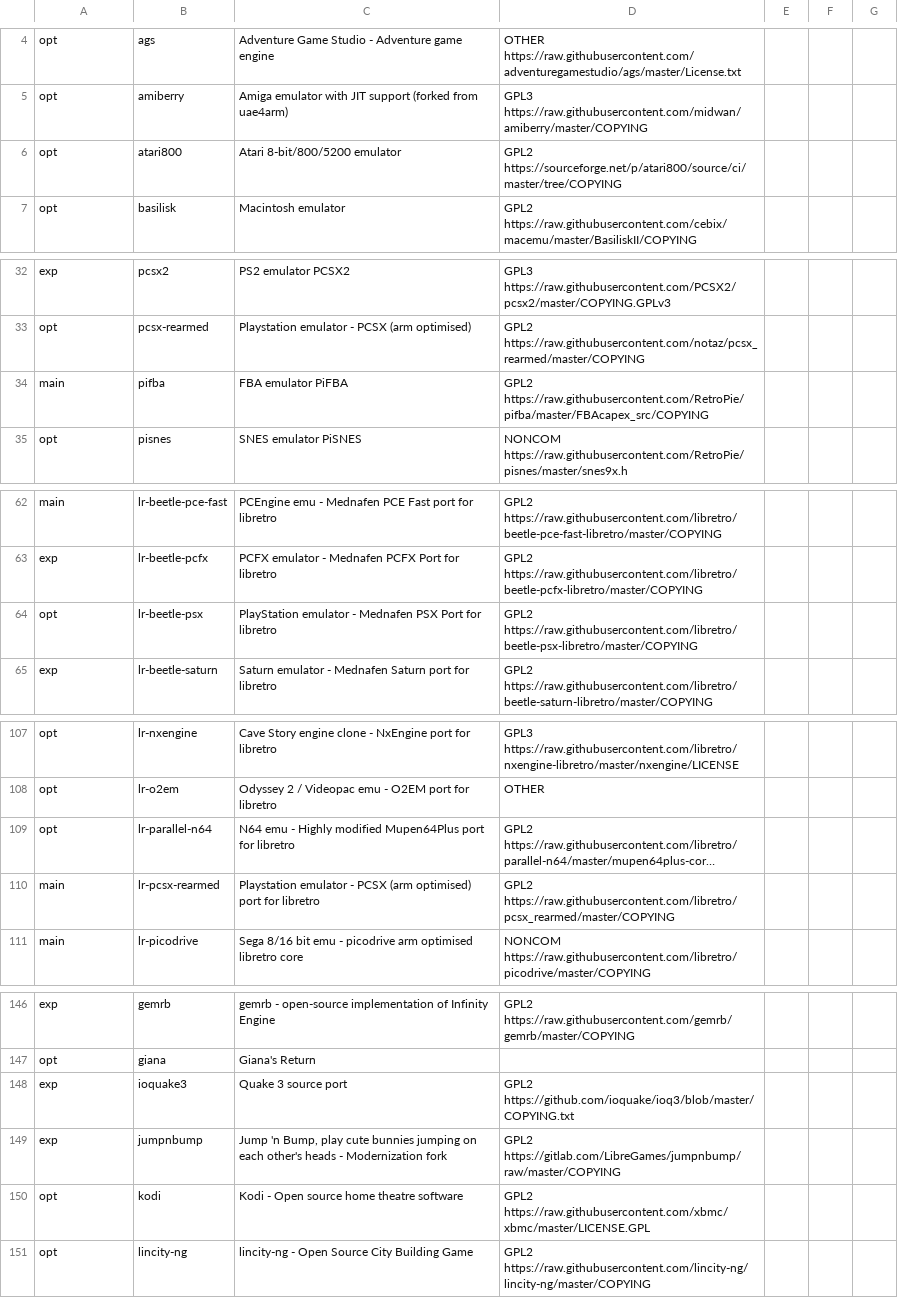
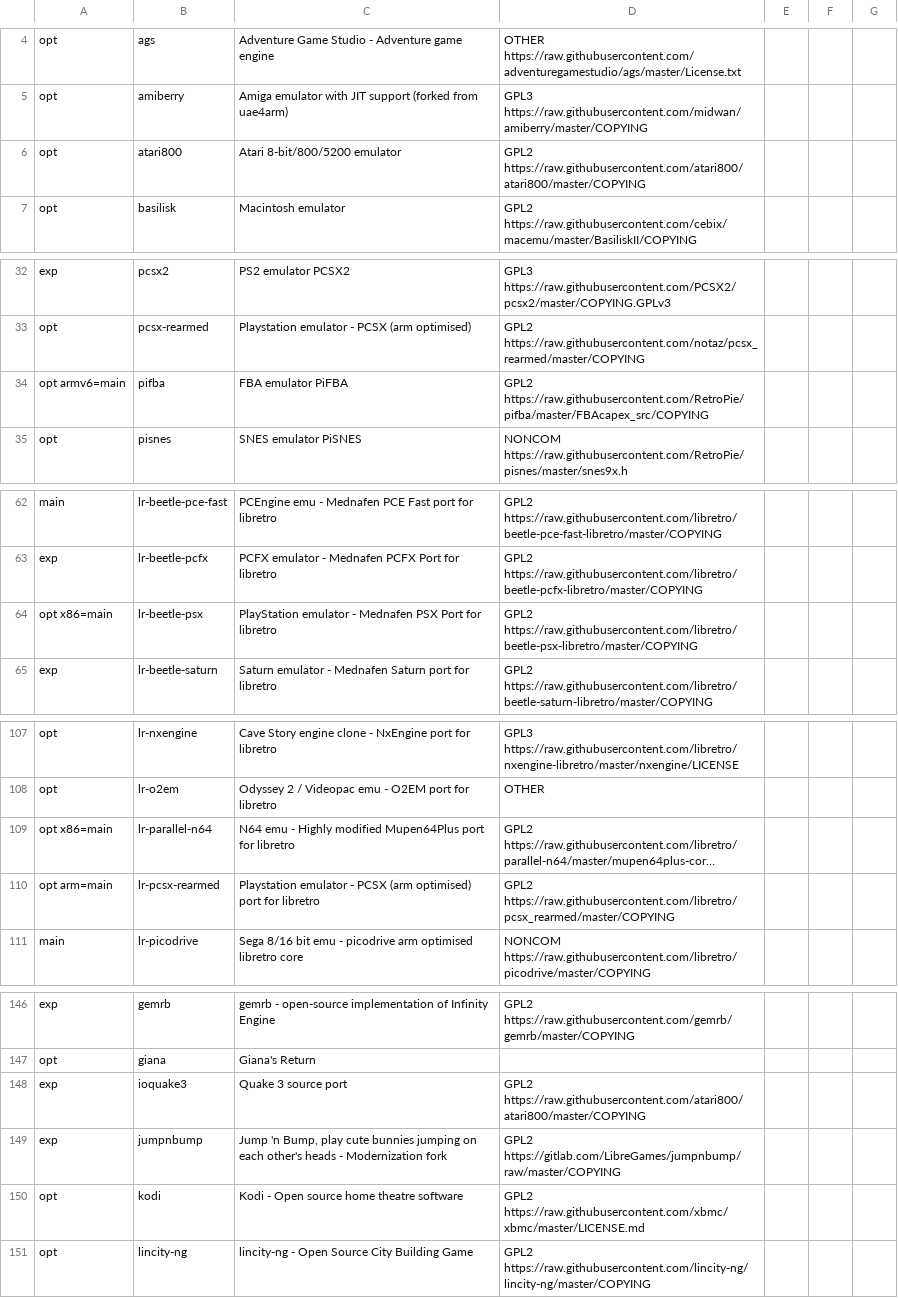
Before and after one commit to mmatyas/retropie-pkglicences, a CSV file: packages.csv, drawn as a sheet; only a part is shown, gaps mark what is left out; long unchanged cells end in …; the diff covers the shown part only; the diff names each change by its address in the sheet, - before the commit and + after, or states it on an @@ line.

Commit message:
Deploy mmatyas/retropie-pkglicences to github.com/mmatyas/retropie-pkglicences.git:gh-pages

```diff
--- a/packages.csv
+++ b/packages.csv
-D6: GPL2 https://sourceforge.net/p/atari800/source/ci/master/tree/COPYING
+D6: GPL2 https://raw.githubusercontent.com/atari800/atari800/master/COPYING
-A34: main
+A34: opt armv6=main
-A64: opt
+A64: opt x86=main
-A109: opt
+A109: opt x86=main
-A110: main
+A110: opt arm=main
-D148: GPL2 https://github.com/ioquake/ioq3/blob/master/COPYING.txt
+D148: GPL2 https://raw.githubusercontent.com/atari800/atari800/master/COPYING
-D150: GPL2 https://raw.githubusercontent.com/xbmc/xbmc/master/LICENSE.GPL
+D150: GPL2 https://raw.githubusercontent.com/xbmc/xbmc/master/LICENSE.md
```
Also changed, not shown: 29 edited cells elsewhere in this file, 1 other file.
